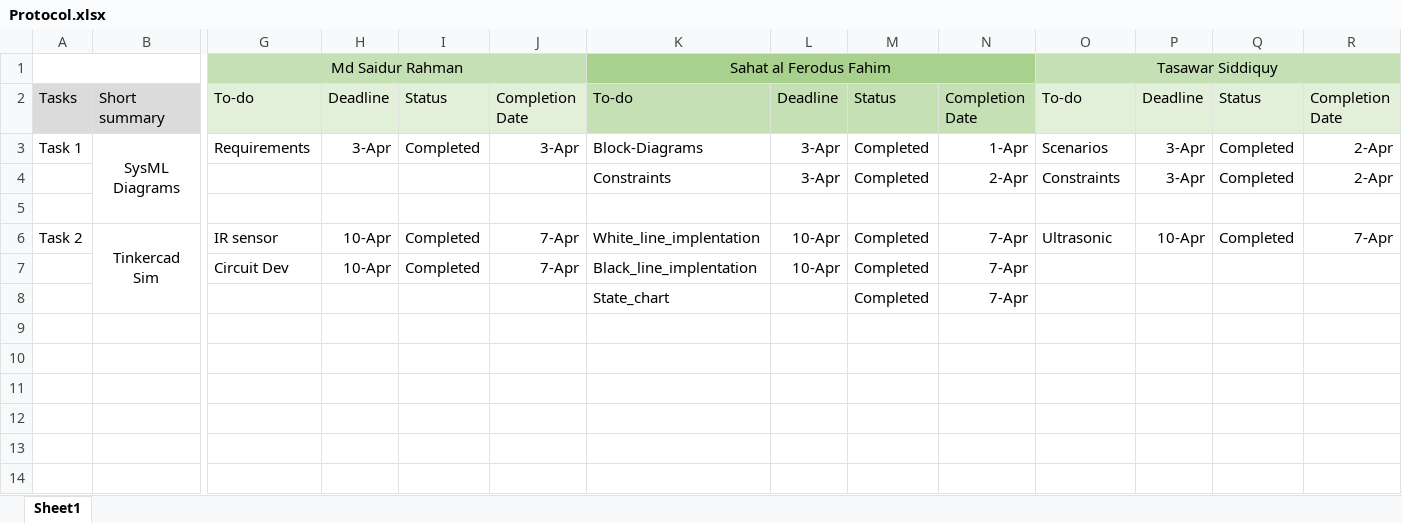
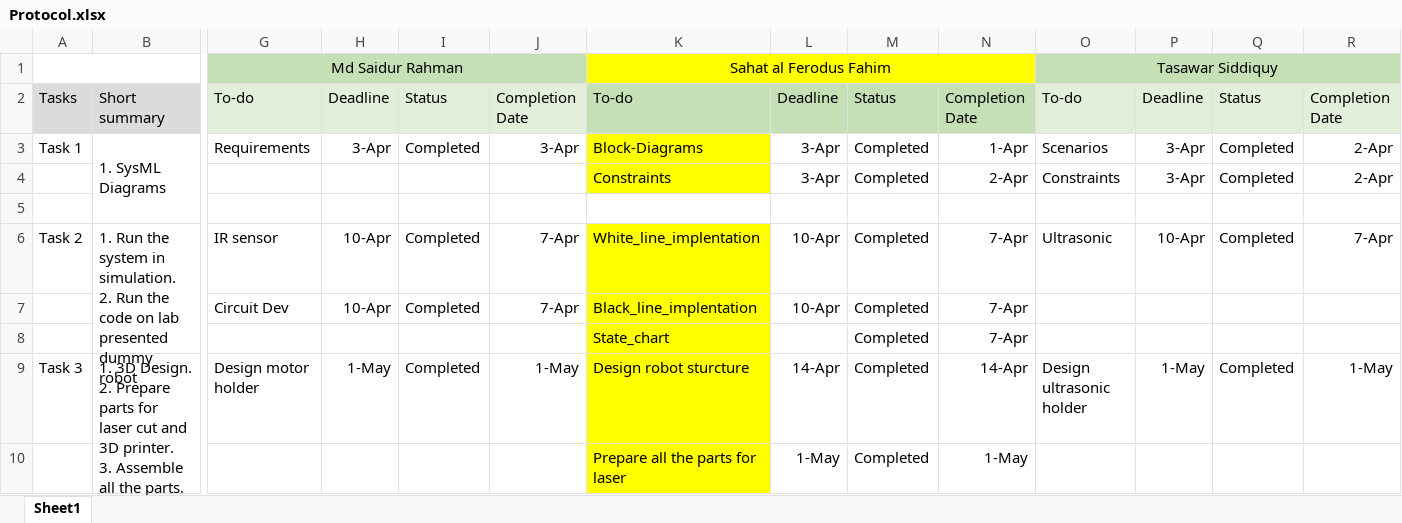
Before and after one commit to Sahat-fahim/Projects, an Excel workbook: Autonomous Farming/Protocol.xlsx, sheet Sheet1, drawn as a sheet; only a part is shown, gaps mark what is left out; values as stored, in another font and other column widths than the file's, no borders; rows hold the shown columns only; ↵ is a line break in a cell; the diff names each change by its address in the sheet, - before the commit and + after, or states it on an @@ line.

```diff
--- a/Autonomous Farming/Protocol.xlsx (sheet Sheet1)
+++ b/Autonomous Farming/Protocol.xlsx (sheet Sheet1)
-K1:N1 fill: #A9D18E
+K1:N1 fill: #FFFF00
-B3: SysML Diagrams
+B3: 1. SysML Diagrams
-B3 alignment: center
+B3 alignment: left
-K3:K4 fill: none
+K3:K4 fill: #FFFF00
-B6: Tinkercad Sim
+B6: 1. Run the system in simulation. ↵ 2. Run the code on lab presented dummy robot
-B6 alignment: center
+B6 alignment: left
-K6:K8 fill: none
+K6:K8 fill: #FFFF00
+row 9: Task 3 | 1. 3D Design. ↵ 2. Prepare parts for laser cut and 3D printer. ↵ 3. Assemble all the parts. | Design motor holder | 1-May | Completed | 1-May | Design robot sturcture | 14-Apr | Completed | 14-Apr | Design ultrasonic holder | 1-May | Completed | 1-May
+row 10:  |  |  |  |  |  | Prepare all the parts for laser | 1-May | Completed | 1-May
```
Also changed, not shown: 43 other files.
